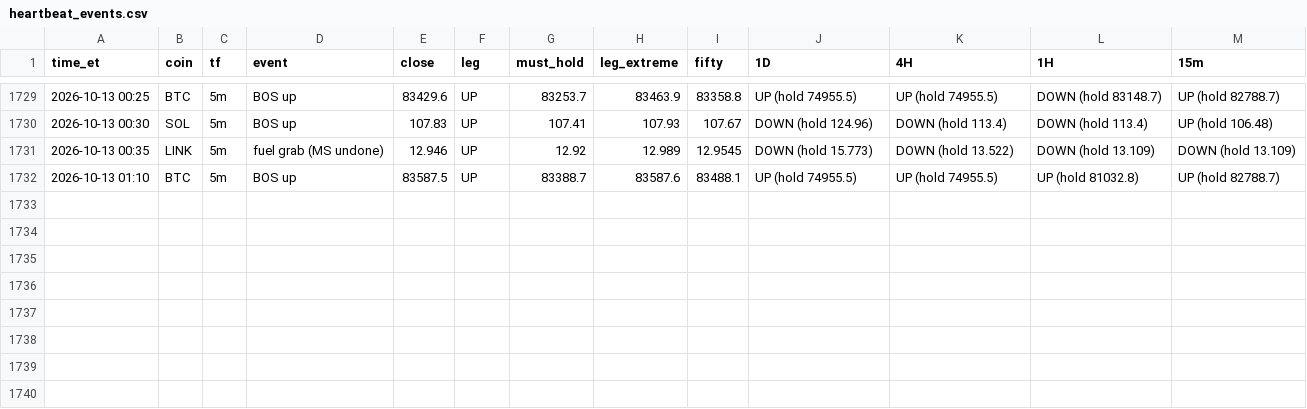
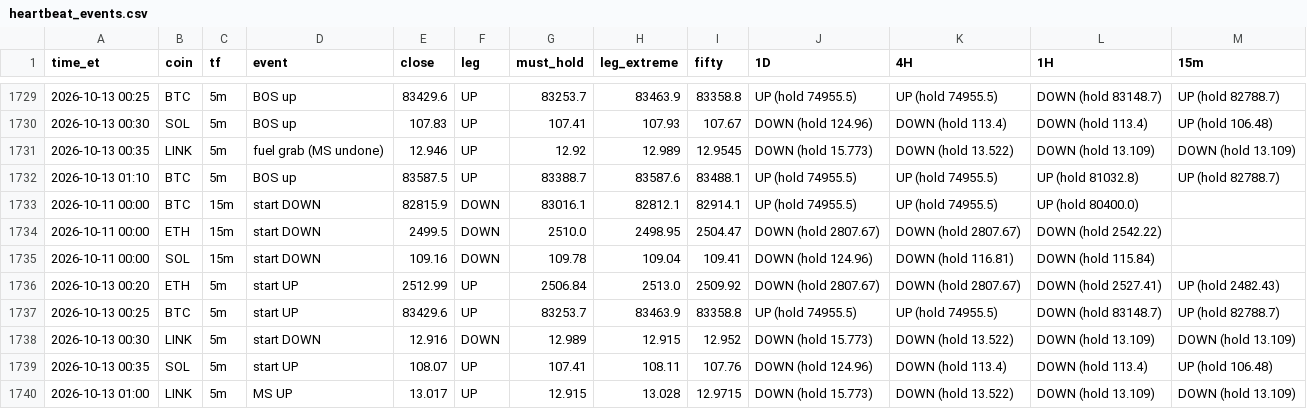
Before and after one commit to HarleyBear70/okx-trading-bot, a CSV file: journal/heartbeat_events.csv, drawn as a sheet; only a part is shown, gaps mark what is left out.

```diff
--- a/journal/heartbeat_events.csv
+++ b/journal/heartbeat_events.csv
@@ -1732 +1732,9 @@ time_et,coin,tf,event,close,leg,must_hold,leg_extreme,fifty,1D,4H,1H,15m
 2026-10-13 01:10,BTC,5m,BOS up,83587.5,UP,83388.7,83587.6,83488.1,UP (hold 74955.5),UP (hold 74955.5),UP (hold 81032.8),UP (hold 82788.7)
+2026-10-11 00:00,BTC,15m,start DOWN,82815.9,DOWN,83016.1,82812.1,82914.1,UP (hold 74955.5),UP (hold 74955.5),UP (hold 80400.0),
+2026-10-11 00:00,ETH,15m,start DOWN,2499.5,DOWN,2510.0,2498.95,2504.47,DOWN (hold 2807.67),DOWN (hold 2807.67),DOWN (hold 2542.22),
+2026-10-11 00:00,SOL,15m,start DOWN,109.16,DOWN,109.78,109.04,109.41,DOWN (hold 124.96),DOWN (hold 116.81),DOWN (hold 115.84),
+2026-10-13 00:20,ETH,5m,start UP,2512.99,UP,2506.84,2513.0,2509.92,DOWN (hold 2807.67),DOWN (hold 2807.67),DOWN (hold 2527.41),UP (hold 2482.43)
+2026-10-13 00:25,BTC,5m,start UP,83429.6,UP,83253.7,83463.9,83358.8,UP (hold 74955.5),UP (hold 74955.5),DOWN (hold 83148.7),UP (hold 82788.7)
+2026-10-13 00:30,LINK,5m,start DOWN,12.916,DOWN,12.989,12.915,12.952,DOWN (hold 15.773),DOWN (hold 13.522),DOWN (hold 13.109),DOWN (hold 13.109)
+2026-10-13 00:35,SOL,5m,start UP,108.07,UP,107.41,108.11,107.76,DOWN (hold 124.96),DOWN (hold 113.4),DOWN (hold 113.4),UP (hold 106.48)
+2026-10-13 01:00,LINK,5m,MS UP,13.017,UP,12.915,13.028,12.9715,DOWN (hold 15.773),DOWN (hold 13.522),DOWN (hold 13.109),DOWN (hold 13.109)
```
Also changed, not shown: 3 other files.
